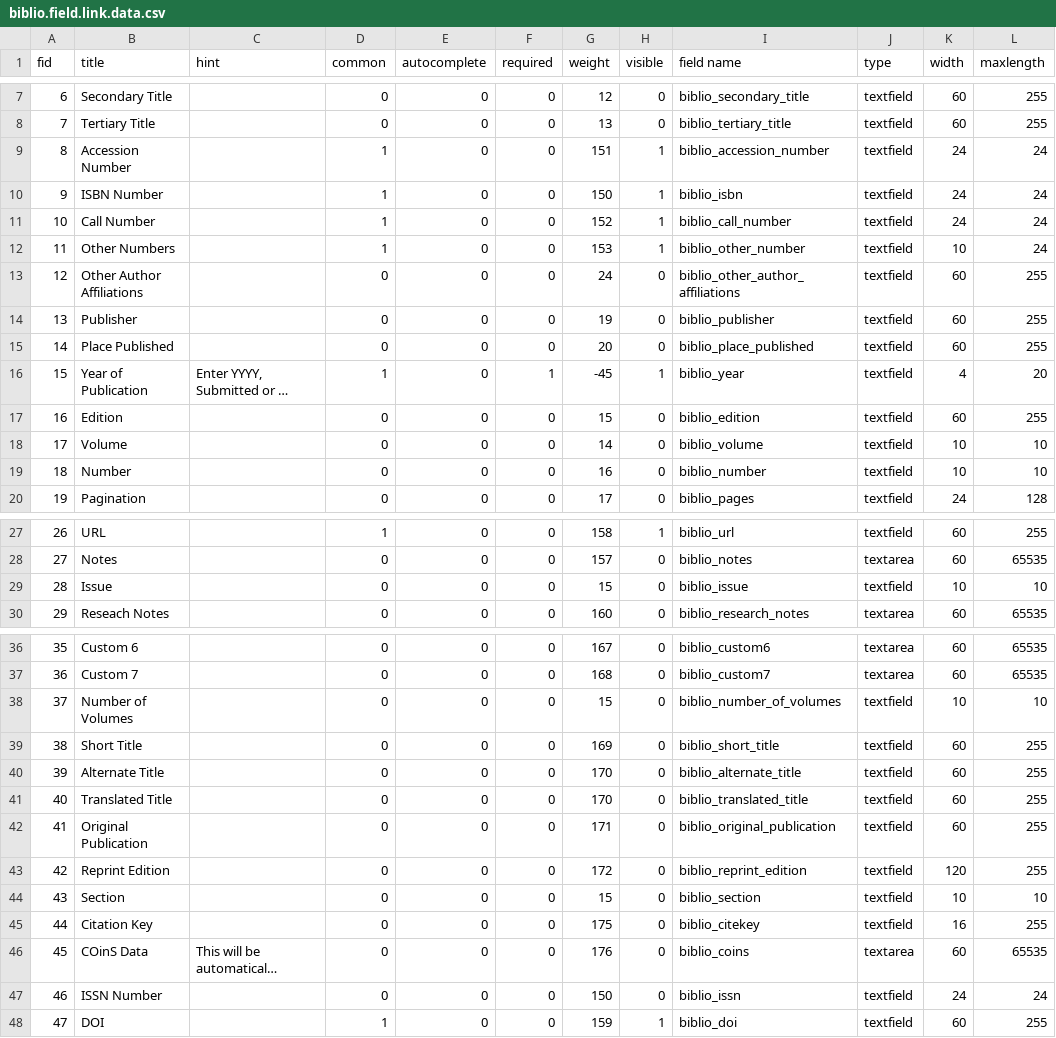
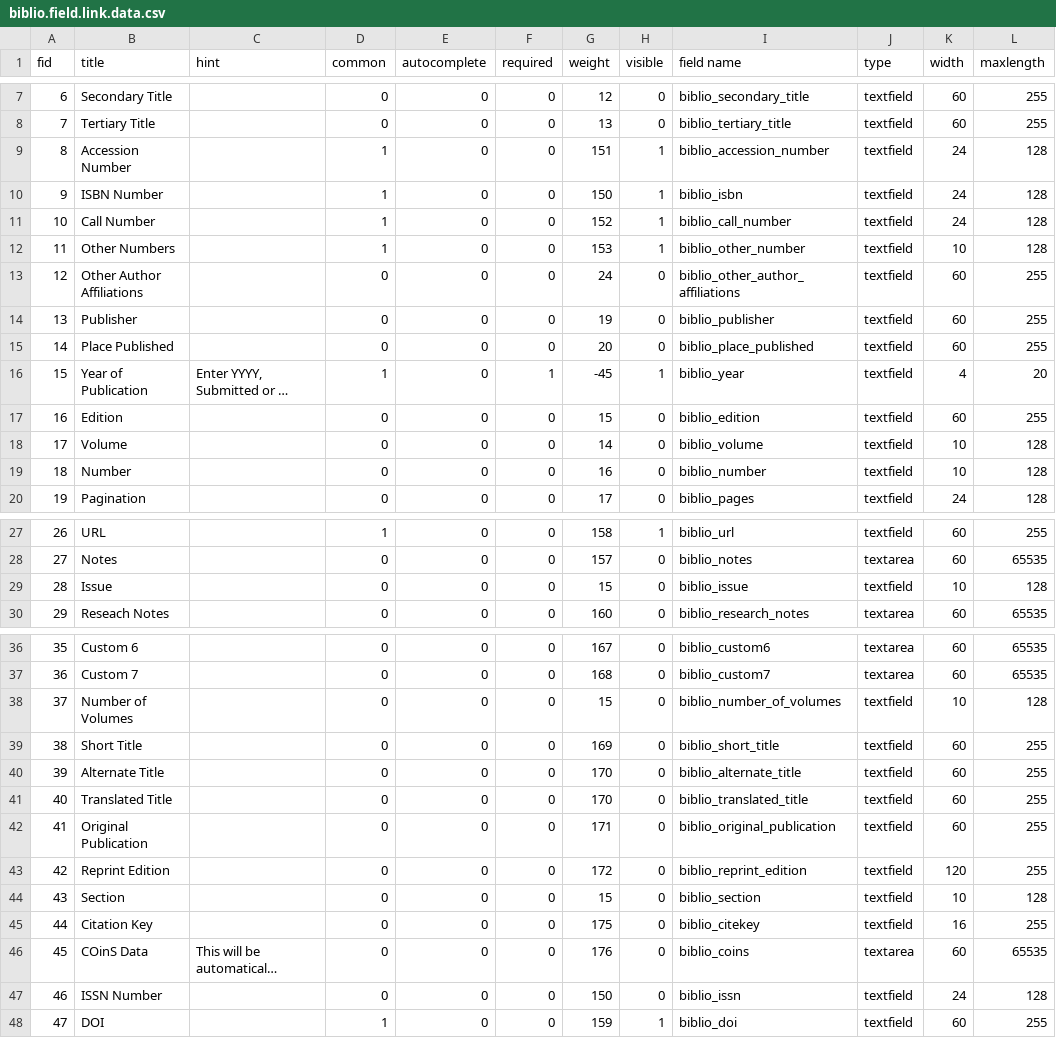
Before and after one commit to Gizra/biblio, a CSV file: biblio.field.link.data.csv, drawn as a sheet; only a part is shown, gaps mark what is left out; long unchanged cells end in …; the diff names each change by its address in the sheet, - before the commit and + after, or states it on an @@ line.

```diff
--- a/biblio.field.link.data.csv
+++ b/biblio.field.link.data.csv
-L9:L12 (maxlength): 24
+L9:L12 (maxlength): 128
-L18:L19 (maxlength): 10
+L18:L19 (maxlength): 128
-L29 (maxlength): 10
+L29 (maxlength): 128
-L38 (maxlength): 10
+L38 (maxlength): 128
-L44 (maxlength): 10
+L44 (maxlength): 128
-L47 (maxlength): 24
+L47 (maxlength): 128
```
Also changed, not shown: 11 other files.
